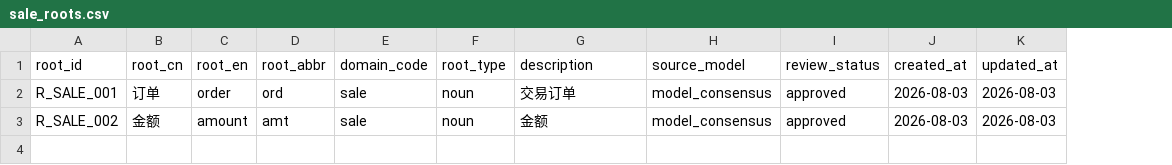
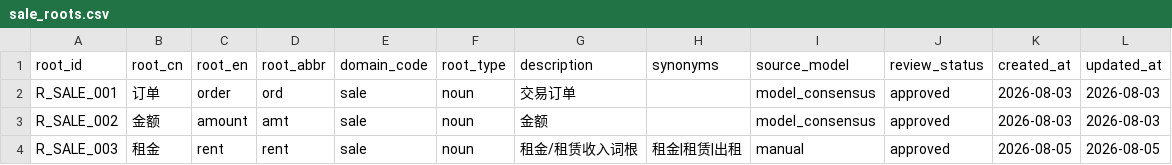
Before and after one commit to zhwyyds/zhwyyds, a CSV file: roots/sale_roots.csv, drawn as a sheet; the diff names each change by its address in the sheet, - before the commit and + after, or states it on an @@ line.

Commit message:
feat: 词根语义归并（同义词收敛，G1-G4）
- G1 词根同义词模型：roots CSV 加 synonyms 列（|分隔）+ RootCsvRow/RootRecord/make_root_csv_row/update_root_row 全链路 + 旧文件缺列自动补列；存量 roots/*.csv 迁移
- G2 归并工具：roots/dictionary.py build_root_dictionary（prompt 注入）+ find_root_for_term（root_cn/synonyms/root_en 精确+包含匹配）
- G3 生成强制复用：指标 suggest prompt 注入词根字典+「语义被覆盖必须复用禁止自创」规则（实测 租赁收入→rent_amount 无 lease）；词根 generate 确定性预检查命中→reuse 标记跳过 LLM（实测 租赁→reused R_SALE_003）；commit 跳过 reuse 条目；前端词根生成结果「已复用」徽标不可勾选
- G4 评审归并校验：评审 prompt 加检查项6（词根归并，lease→rent 修订建议）+ 注入词根库；词根编辑/新增弹窗加「同义词」输入框
- 顺手修：RootCreateRequest 缺 synonyms 字段导致创建时同义词被忽略
- pytest 161 全绿、mypy 62 零错误；实测：词根「租赁」确定性复用 rent、指标「月度租赁收入」→ rent_amount

```diff
--- a/roots/sale_roots.csv
+++ b/roots/sale_roots.csv
+column H (synonyms), empty
+row 4: R_SALE_003 | 租金 | rent | rent | sale | noun | 租金/租赁收入词根 | 租金|租赁|出租 | manual | approved | 2026-08-05 | 2026-08-05
```
Also changed, not shown: roots/base_roots.csv, roots/cust_roots.csv, 15 other files.
